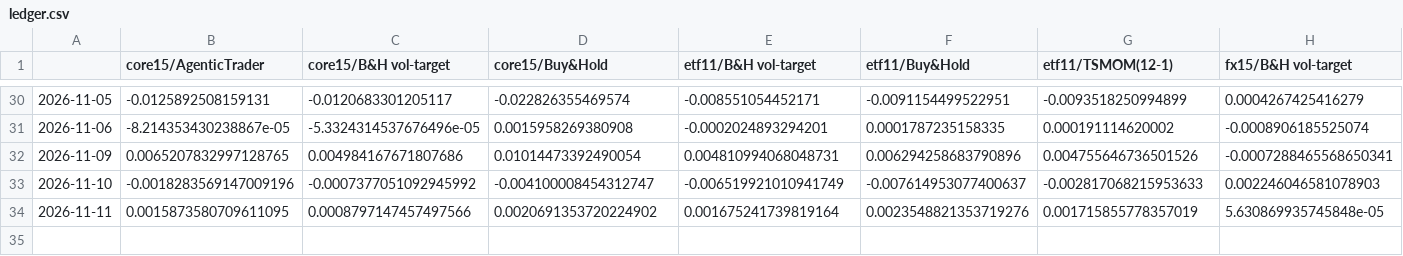
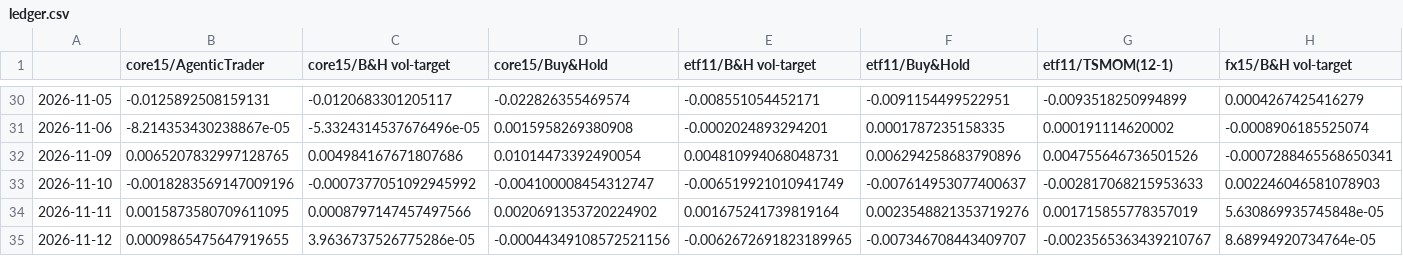
Before and after one commit to AshJha0/agentic-trader, a CSV file: results/paper/ledger.csv, drawn as a sheet; only a part is shown, gaps mark what is left out; rows hold the shown columns only; the diff names each change by its address in the sheet, - before the commit and + after, or states it on an @@ line.

```diff
--- a/results/paper/ledger.csv
+++ b/results/paper/ledger.csv
+row 35: 2026-11-12 | 0.0009865475647919655 | 3.9636737526775286e-05 | -0.00044349108572521156 | -0.0062672691823189965 | -0.007346708443409707 | -0.0023565363439210767 | 8.68994920734764e-05
```
Also changed, not shown: results/paper/exposure.csv, results/paper/ledger_recomputed.csv, 4 other files.
